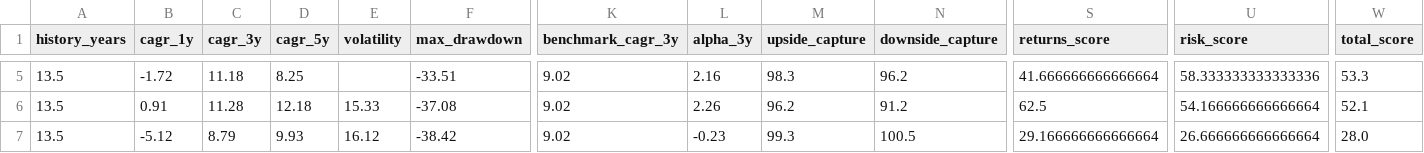
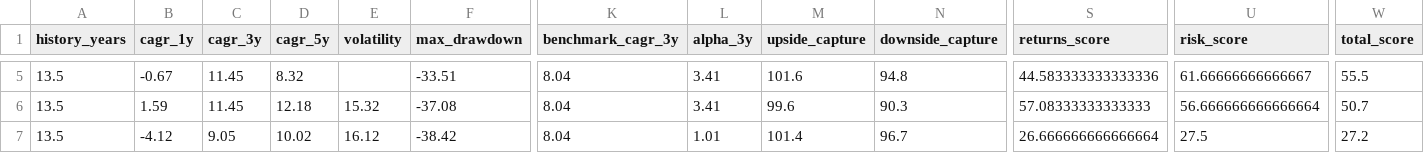
Before and after one commit to gopalbharti17/india-market-analysis, a CSV file: mf_rankings.csv, drawn as a sheet; only a part is shown, gaps mark what is left out; the diff covers the shown part only; the diff names each change by its address in the sheet, - before the commit and + after, or states it on an @@ line.

```diff
--- a/mf_rankings.csv
+++ b/mf_rankings.csv
-B5 (cagr_1y): -1.72
+B5 (cagr_1y): -0.67
-C5 (cagr_3y): 11.18
+C5 (cagr_3y): 11.45
-D5 (cagr_5y): 8.25
+D5 (cagr_5y): 8.32
-K5:K7 (benchmark_cagr_3y): 9.02
+K5:K7 (benchmark_cagr_3y): 8.04
-L5 (alpha_3y): 2.16
+L5 (alpha_3y): 3.41
-M5 (upside_capture): 98.3
+M5 (upside_capture): 101.6
-N5 (downside_capture): 96.2
+N5 (downside_capture): 94.8
-S5 (returns_score): 41.666666666666664
+S5 (returns_score): 44.583333333333336
-U5 (risk_score): 58.333333333333336
+U5 (risk_score): 61.66666666666667
-W5 (total_score): 53.3
+W5 (total_score): 55.5
-B6 (cagr_1y): 0.91
+B6 (cagr_1y): 1.59
-C6 (cagr_3y): 11.28
+C6 (cagr_3y): 11.45
-E6 (volatility): 15.33
+E6 (volatility): 15.32
-L6 (alpha_3y): 2.26
+L6 (alpha_3y): 3.41
-M6 (upside_capture): 96.2
+M6 (upside_capture): 99.6
-N6 (downside_capture): 91.2
+N6 (downside_capture): 90.3
-S6 (returns_score): 62.5
+S6 (returns_score): 57.08333333333333
-U6 (risk_score): 54.166666666666664
+U6 (risk_score): 56.666666666666664
-W6 (total_score): 52.1
+W6 (total_score): 50.7
-B7 (cagr_1y): -5.12
+B7 (cagr_1y): -4.12
-C7 (cagr_3y): 8.79
+C7 (cagr_3y): 9.05
-D7 (cagr_5y): 9.93
+D7 (cagr_5y): 10.02
-L7 (alpha_3y): -0.23
+L7 (alpha_3y): 1.01
-M7 (upside_capture): 99.3
+M7 (upside_capture): 101.4
-N7 (downside_capture): 100.5
+N7 (downside_capture): 96.7
-S7 (returns_score): 29.166666666666664
+S7 (returns_score): 26.666666666666664
-U7 (risk_score): 26.666666666666664
+U7 (risk_score): 27.5
-W7 (total_score): 28.0
+W7 (total_score): 27.2
```
Also changed, not shown: 28 edited cells elsewhere in this file, stock_rankings.csv, 3 other files.
